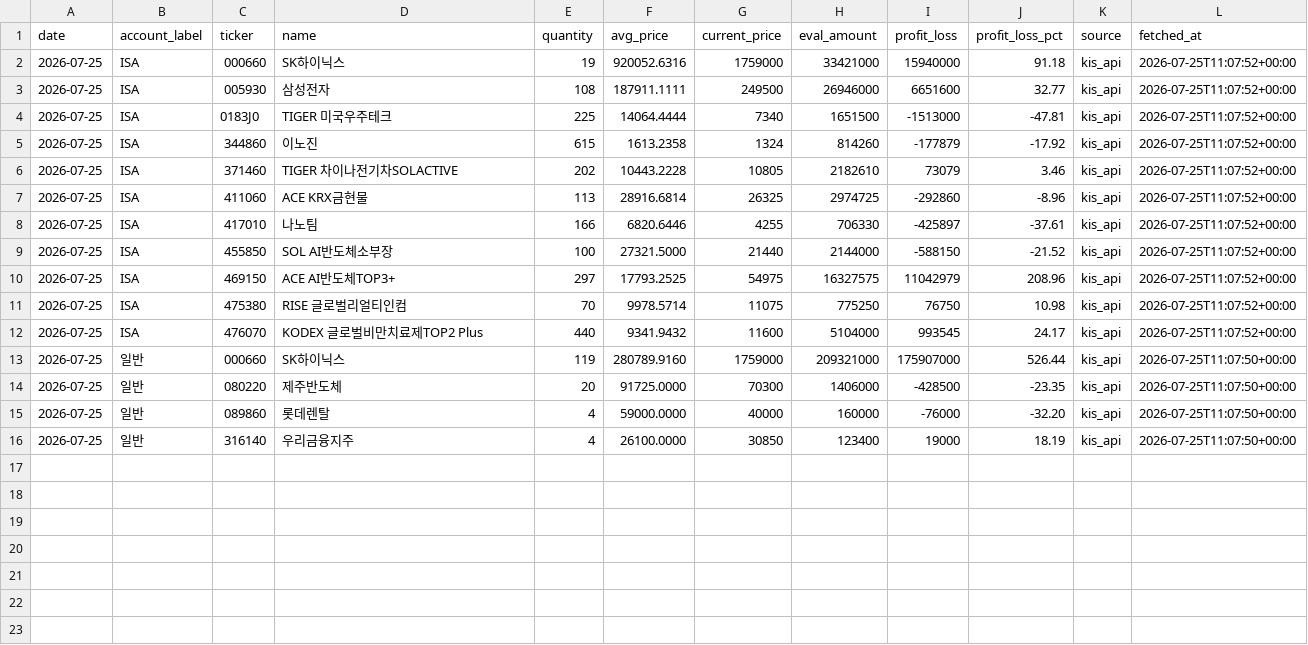
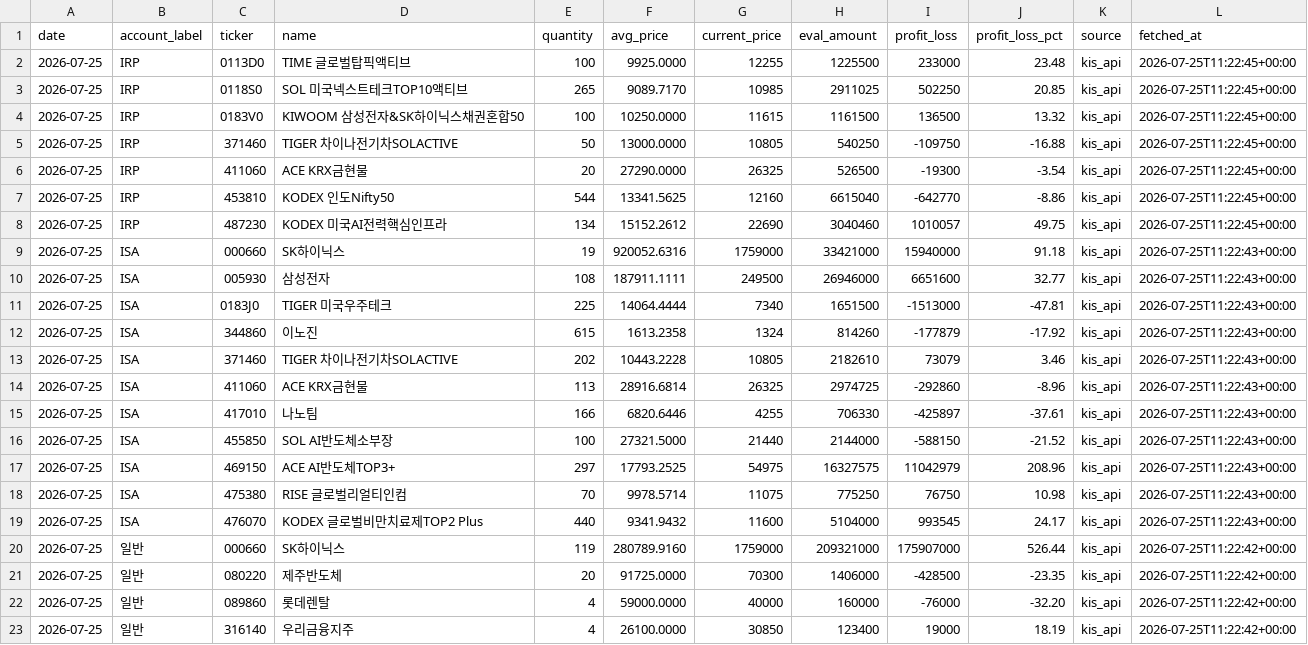
Before and after one commit to stevekoo-ai/Repo_name, a CSV file: sources/portfolio-holdings.csv, drawn as a sheet.

```diff
--- a/sources/portfolio-holdings.csv
+++ b/sources/portfolio-holdings.csv
@@ -1,16 +1,23 @@
 date,account_label,ticker,name,quantity,avg_price,current_price,eval_amount,profit_loss,profit_loss_pct,source,fetched_at
-2026-07-25,ISA,000660,SK하이닉스,19,920052.6316,1759000,33421000,15940000,91.18,kis_api,2026-07-25T11:07:52+00:00
-2026-07-25,ISA,005930,삼성전자,108,187911.1111,249500,26946000,6651600,32.77,kis_api,2026-07-25T11:07:52+00:00
-2026-07-25,ISA,0183J0,TIGER 미국우주테크,225,14064.4444,7340,1651500,-1513000,-47.81,kis_api,2026-07-25T11:07:52+00:00
-2026-07-25,ISA,344860,이노진,615,1613.2358,1324,814260,-177879,-17.92,kis_api,2026-07-25T11:07:52+00:00
-2026-07-25,ISA,371460,TIGER 차이나전기차SOLACTIVE,202,10443.2228,10805,2182610,73079,3.46,kis_api,2026-07-25T11:07:52+00:00
-2026-07-25,ISA,411060,ACE KRX금현물,113,28916.6814,26325,2974725,-292860,-8.96,kis_api,2026-07-25T11:07:52+00:00
-2026-07-25,ISA,417010,나노팀,166,6820.6446,4255,706330,-425897,-37.61,kis_api,2026-07-25T11:07:52+00:00
-2026-07-25,ISA,455850,SOL AI반도체소부장,100,27321.5000,21440,2144000,-588150,-21.52,kis_api,2026-07-25T11:07:52+00:00
-2026-07-25,ISA,469150,ACE AI반도체TOP3+,297,17793.2525,54975,16327575,11042979,208.96,kis_api,2026-07-25T11:07:52+00:00
-2026-07-25,ISA,475380,RISE 글로벌리얼티인컴,70,9978.5714,11075,775250,76750,10.98,kis_api,2026-07-25T11:07:52+00:00
-2026-07-25,ISA,476070,KODEX 글로벌비만치료제TOP2 Plus,440,9341.9432,11600,5104000,993545,24.17,kis_api,2026-07-25T11:07:52+00:00
-2026-07-25,일반,000660,SK하이닉스,119,280789.9160,1759000,209321000,175907000,526.44,kis_api,2026-07-25T11:07:50+00:00
-2026-07-25,일반,080220,제주반도체,20,91725.0000,70300,1406000,-428500,-23.35,kis_api,2026-07-25T11:07:50+00:00
-2026-07-25,일반,089860,롯데렌탈,4,59000.0000,40000,160000,-76000,-32.20,kis_api,2026-07-25T11:07:50+00:00
-2026-07-25,일반,316140,우리금융지주,4,26100.0000,30850,123400,19000,18.19,kis_api,2026-07-25T11:07:50+00:00
+2026-07-25,IRP,0113D0,TIME 글로벌탑픽액티브,100,9925.0000,12255,1225500,233000,23.48,kis_api,2026-07-25T11:22:45+00:00
+2026-07-25,IRP,0118S0,SOL 미국넥스트테크TOP10액티브,265,9089.7170,10985,2911025,502250,20.85,kis_api,2026-07-25T11:22:45+00:00
+2026-07-25,IRP,0183V0,KIWOOM 삼성전자&SK하이닉스채권혼합50,100,10250.0000,11615,1161500,136500,13.32,kis_api,2026-07-25T11:22:45+00:00
+2026-07-25,IRP,371460,TIGER 차이나전기차SOLACTIVE,50,13000.0000,10805,540250,-109750,-16.88,kis_api,2026-07-25T11:22:45+00:00
+2026-07-25,IRP,411060,ACE KRX금현물,20,27290.0000,26325,526500,-19300,-3.54,kis_api,2026-07-25T11:22:45+00:00
+2026-07-25,IRP,453810,KODEX 인도Nifty50,544,13341.5625,12160,6615040,-642770,-8.86,kis_api,2026-07-25T11:22:45+00:00
+2026-07-25,IRP,487230,KODEX 미국AI전력핵심인프라,134,15152.2612,22690,3040460,1010057,49.75,kis_api,2026-07-25T11:22:45+00:00
+2026-07-25,ISA,000660,SK하이닉스,19,920052.6316,1759000,33421000,15940000,91.18,kis_api,2026-07-25T11:22:43+00:00
+2026-07-25,ISA,005930,삼성전자,108,187911.1111,249500,26946000,6651600,32.77,kis_api,2026-07-25T11:22:43+00:00
+2026-07-25,ISA,0183J0,TIGER 미국우주테크,225,14064.4444,7340,1651500,-1513000,-47.81,kis_api,2026-07-25T11:22:43+00:00
+2026-07-25,ISA,344860,이노진,615,1613.2358,1324,814260,-177879,-17.92,kis_api,2026-07-25T11:22:43+00:00
+2026-07-25,ISA,371460,TIGER 차이나전기차SOLACTIVE,202,10443.2228,10805,2182610,73079,3.46,kis_api,2026-07-25T11:22:43+00:00
+2026-07-25,ISA,411060,ACE KRX금현물,113,28916.6814,26325,2974725,-292860,-8.96,kis_api,2026-07-25T11:22:43+00:00
+2026-07-25,ISA,417010,나노팀,166,6820.6446,4255,706330,-425897,-37.61,kis_api,2026-07-25T11:22:43+00:00
+2026-07-25,ISA,455850,SOL AI반도체소부장,100,27321.5000,21440,2144000,-588150,-21.52,kis_api,2026-07-25T11:22:43+00:00
+2026-07-25,ISA,469150,ACE AI반도체TOP3+,297,17793.2525,54975,16327575,11042979,208.96,kis_api,2026-07-25T11:22:43+00:00
+2026-07-25,ISA,475380,RISE 글로벌리얼티인컴,70,9978.5714,11075,775250,76750,10.98,kis_api,2026-07-25T11:22:43+00:00
+2026-07-25,ISA,476070,KODEX 글로벌비만치료제TOP2 Plus,440,9341.9432,11600,5104000,993545,24.17,kis_api,2026-07-25T11:22:43+00:00
+2026-07-25,일반,000660,SK하이닉스,119,280789.9160,1759000,209321000,175907000,526.44,kis_api,2026-07-25T11:22:42+00:00
+2026-07-25,일반,080220,제주반도체,20,91725.0000,70300,1406000,-428500,-23.35,kis_api,2026-07-25T11:22:42+00:00
+2026-07-25,일반,089860,롯데렌탈,4,59000.0000,40000,160000,-76000,-32.20,kis_api,2026-07-25T11:22:42+00:00
+2026-07-25,일반,316140,우리금융지주,4,26100.0000,30850,123400,19000,18.19,kis_api,2026-07-25T11:22:42+00:00
```
